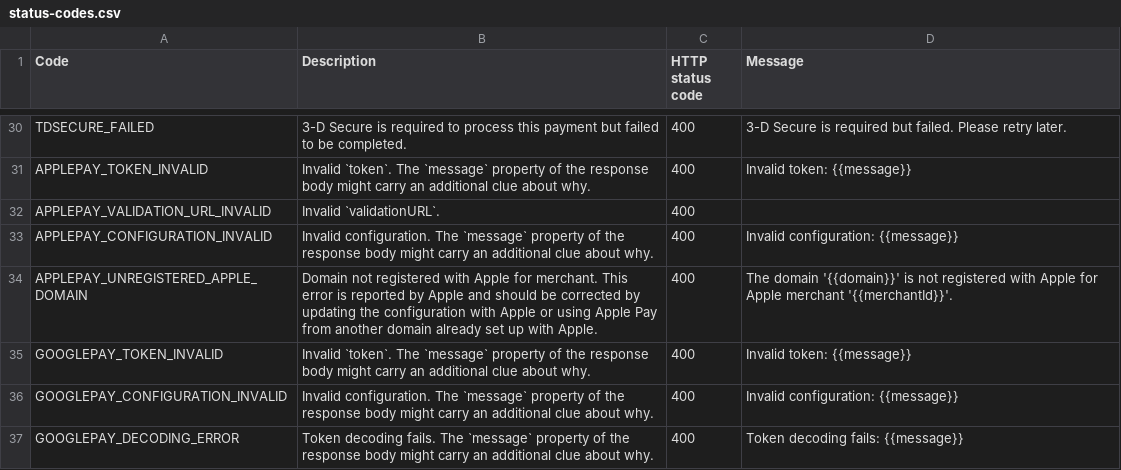
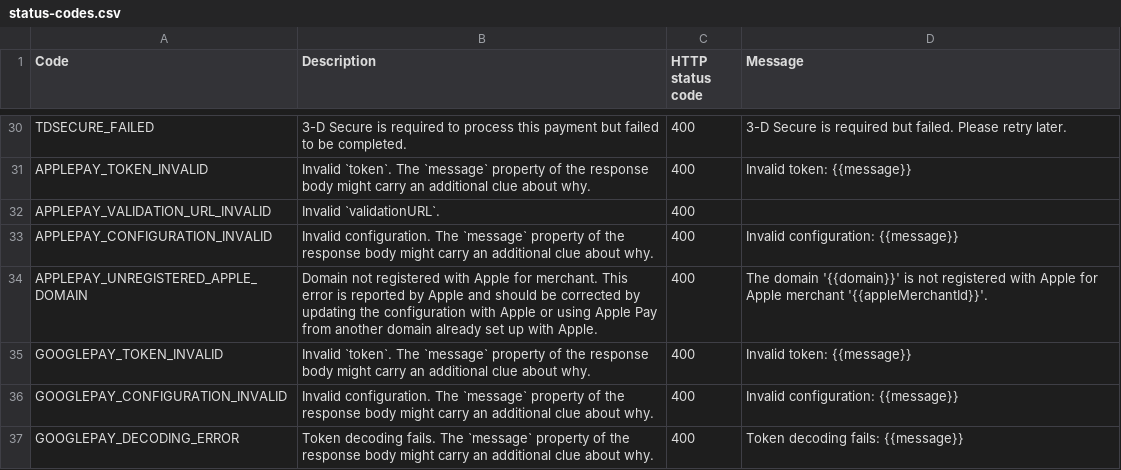
Before and after one commit to paylike/api-reference, a CSV file: lib/status-codes.csv, drawn as a sheet; only a part is shown, gaps mark what is left out; the diff names each change by its address in the sheet, - before the commit and + after, or states it on an @@ line.

Commit message:
Rename to `appleMerchantId`

```diff
--- a/lib/status-codes.csv
+++ b/lib/status-codes.csv
-D34 (Message): …Apple merchant '{{merchantId}}'.
+D34 (Message): …Apple merchant '{{appleMerchantId}}'.
```
Also changed, not shown: 2 other files.
